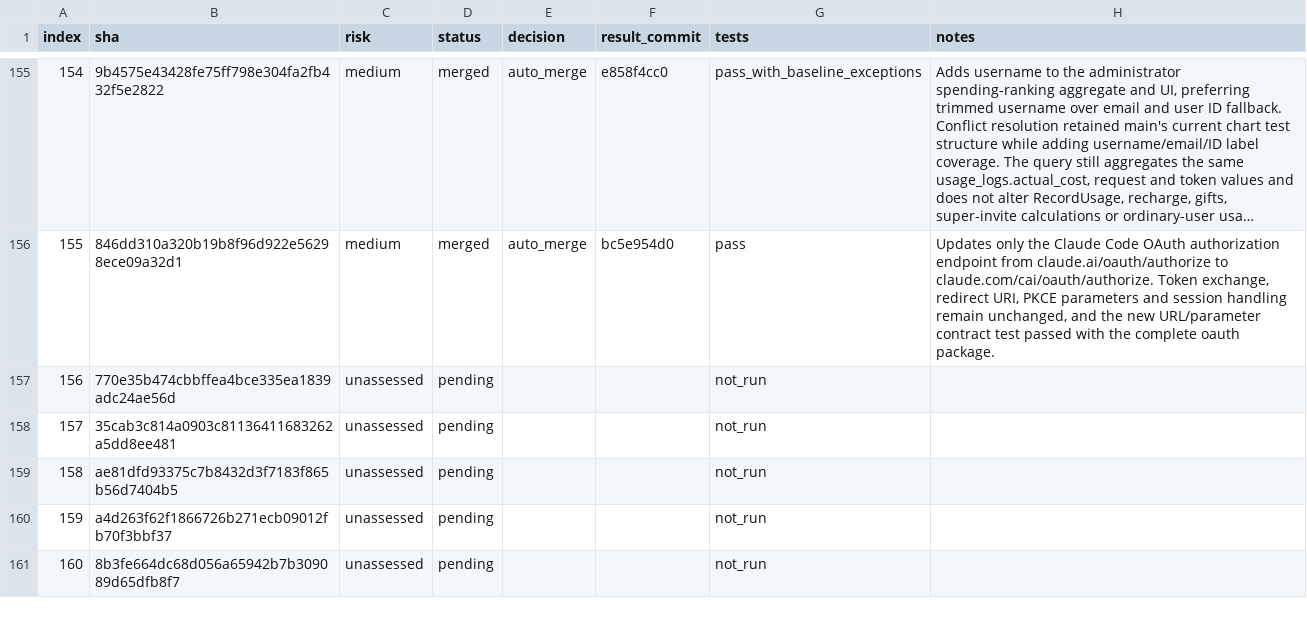
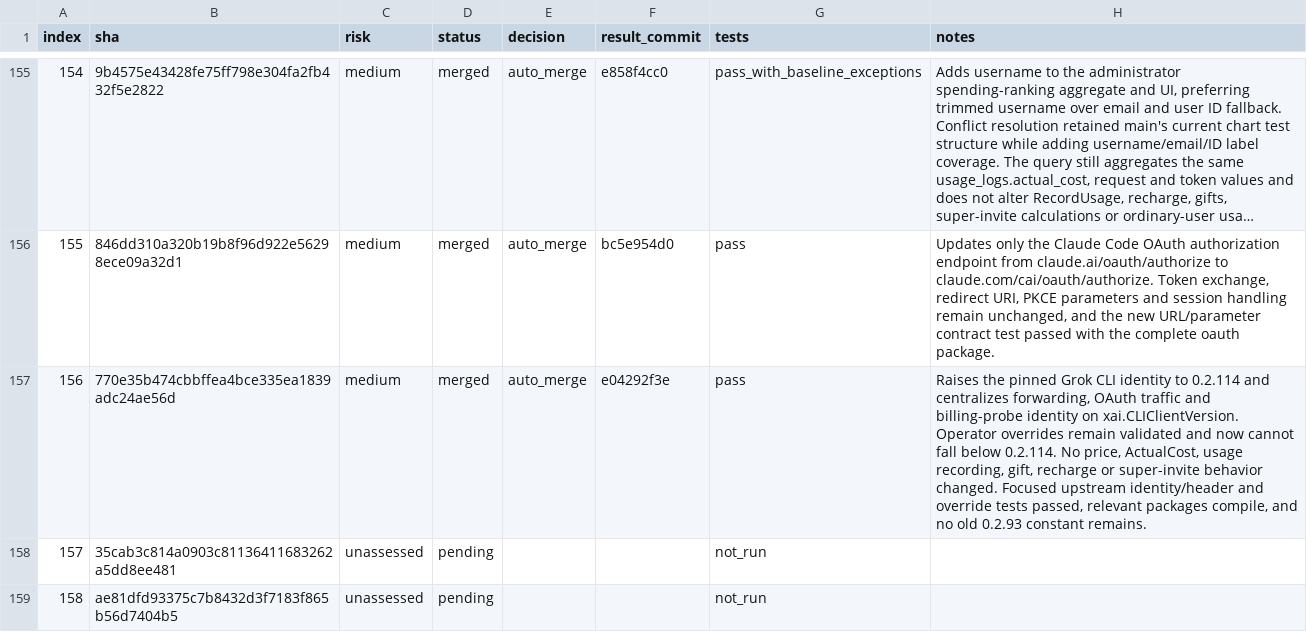
Before and after one commit to walaqi/sub2api, a TSV file: merge-state/sync-2-merge-v3/state.tsv, drawn as a sheet; only a part is shown, gaps mark what is left out; the shorter side is filled out with more unchanged rows; long unchanged cells end in ….

Commit message:
chore(merge): record sync commit 156

```diff
--- a/merge-state/sync-2-merge-v3/state.tsv
+++ b/merge-state/sync-2-merge-v3/state.tsv
@@ -156,3 +156,3 @@ index	sha	risk	status	decision	result_commit	tests	notes
 155	846dd310a320b19b8f96d922e56298ece09a32d1	medium	merged	auto_merge	bc5e954d0	pass	Updates only the Claude Code OAuth authorization endpoint from claude.ai/oauth/authorize to claude.com/cai/oauth/authorize. Token exchange, redirect URI, PKCE parameters and session handling remain unchanged, and the new URL/parameter contract test passed with the complete oauth package.
-156	770e35b474cbbffea4bce335ea1839adc24ae56d	unassessed	pending			not_run	
+156	770e35b474cbbffea4bce335ea1839adc24ae56d	medium	merged	auto_merge	e04292f3e	pass	Raises the pinned Grok CLI identity to 0.2.114 and centralizes forwarding, OAuth traffic and billing-probe identity on xai.CLIClientVersion. Operator overrides remain validated and now cannot fall below 0.2.114. No price, ActualCost, usage recording, gift, recharge or super-invite behavior changed. Focused upstream identity/header and override tests passed, relevant packages compile, and no old 0.2.93 constant remains.
 157	35cab3c814a0903c81136411683262a5dd8ee481	unassessed	pending			not_run	
```
Also changed, not shown: 1 other file.
